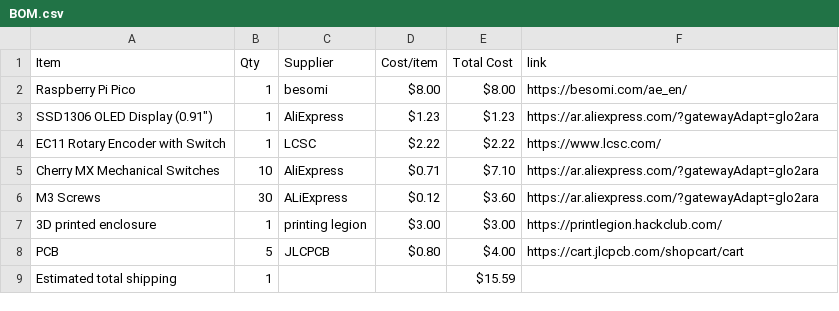
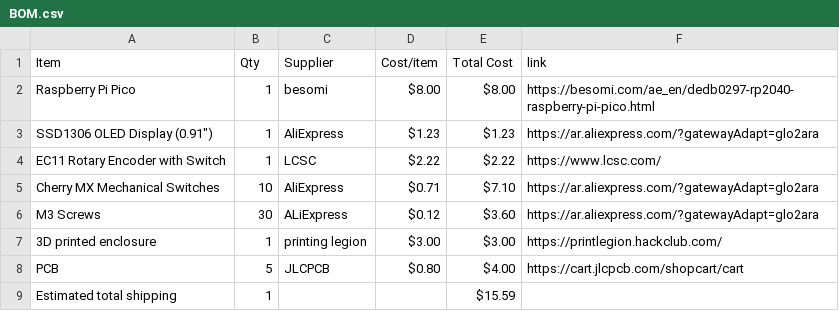
Before and after one commit to Vihaan6119/AURA, a CSV file: BOM.csv, drawn as a sheet.

Commit message:
Sync AURA from Half Life

```diff
--- a/BOM.csv
+++ b/BOM.csv
@@ -1,3 +1,3 @@
 Item,Qty,Supplier,Cost/item,Total Cost,link
-Raspberry Pi Pico,1,besomi,$8.00,$8.00,https://besomi.com/ae_en/
+Raspberry Pi Pico,1,besomi,$8.00,$8.00,https://besomi.com/ae_en/dedb0297-rp2040-raspberry-pi-pico.html
 "SSD1306 OLED Display (0.91"")",1,AliExpress,$1.23,$1.23,https://ar.aliexpress.com/?gatewayAdapt=glo2ara
```
